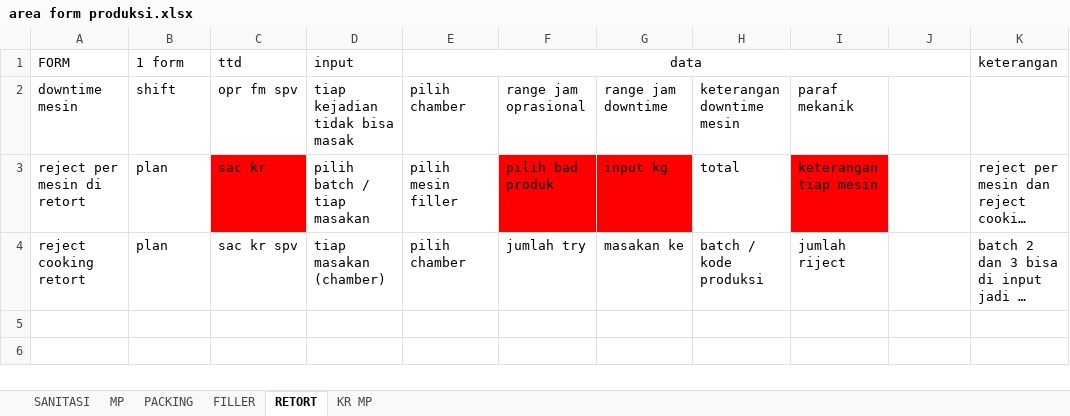
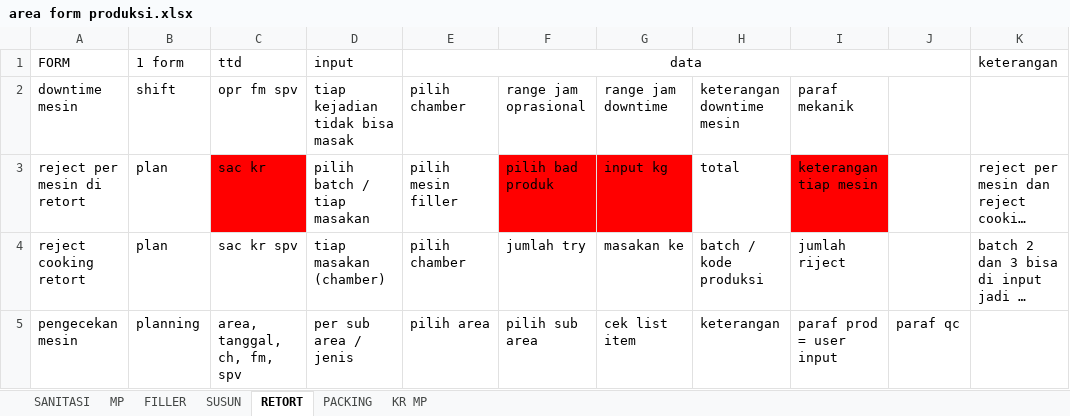
Before and after one commit to ziyanul/web-berbek, an Excel workbook: area form produksi.xlsx, sheet RETORT, drawn as a sheet; long unchanged cells end in …; values as stored, in another font and other column widths than the file's, no borders; the diff names each change by its address in the sheet, - before the commit and + after, or states it on an @@ line.

```diff
--- a/area form produksi.xlsx (sheet RETORT)
+++ b/area form produksi.xlsx (sheet RETORT)
+sheet tab: SUSUN
@@ sheet tab order changed: SANITASI | MP | FILLER | SUSUN | RETORT | PACKING | KR MP @@
+row 5: pengecekan mesin | planning | area, tanggal, ch, fm, spv | per sub area / jenis | pilih area | pilih sub area | cek list item | keterangan | paraf prod = user input | paraf qc
```
Also changed, not shown: sheet PACKING, sheet SANITASI, 25 other files.
